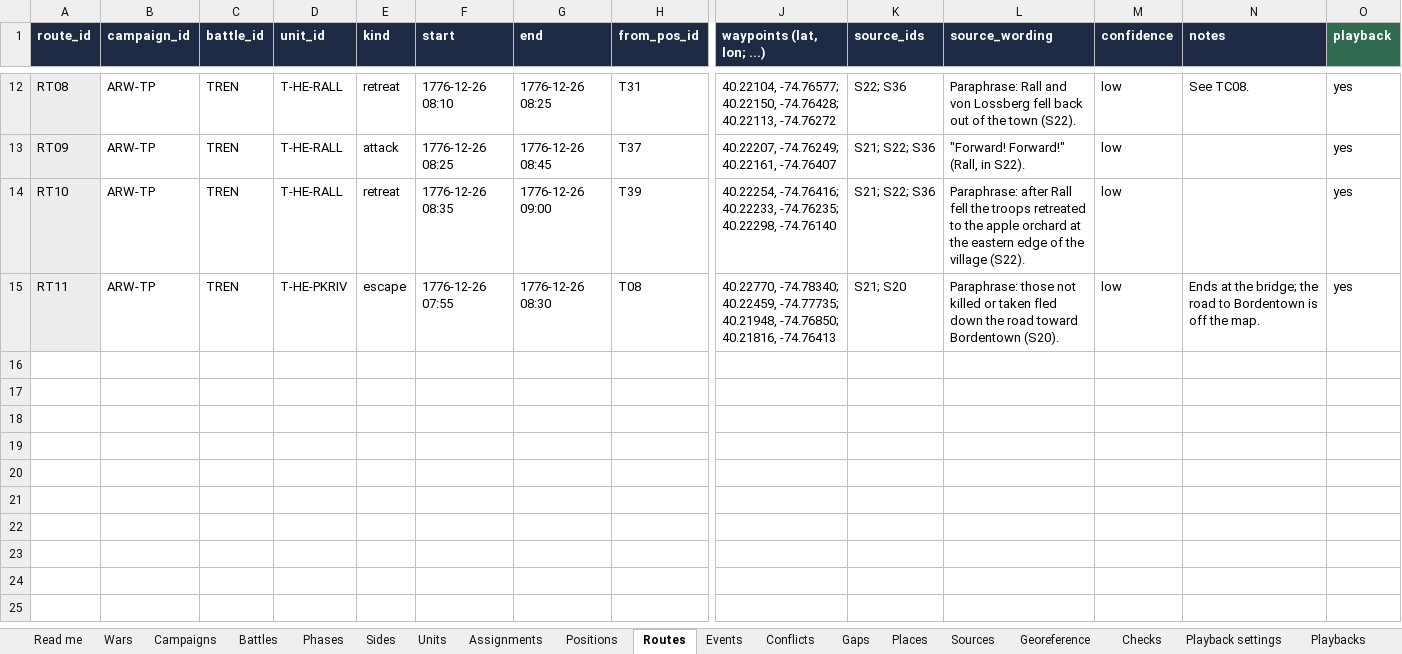
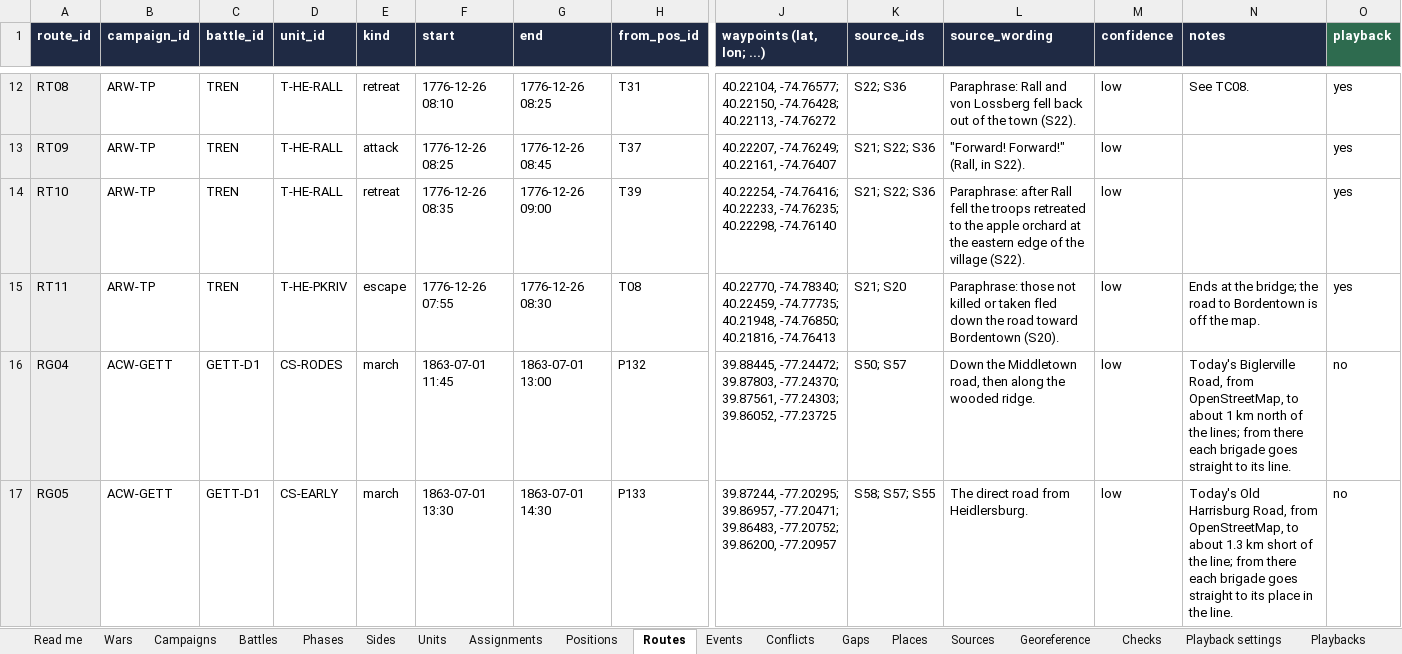
Before and after one commit to mgm9000/WarMapper, an Excel workbook: data/WarMapper battle data.xlsx, sheet Routes, drawn as a sheet; only a part is shown, gaps mark what is left out; values as stored, in another font and other column widths than the file's, no borders; rows hold the shown columns only; the diff names each change by its address in the sheet, - before the commit and + after, or states it on an @@ line.

```diff
--- a/data/WarMapper battle data.xlsx (sheet Routes)
+++ b/data/WarMapper battle data.xlsx (sheet Routes)
+row 16: RG04 | ACW-GETT | GETT-D1 | CS-RODES | march | 1863-07-01 11:45 | 1863-07-01 13:00 | P132 | 39.88445, -77.24472; 39.87803, -77.24370; 39.87561, -77.24303; 39.86052, -77.23725 | S50; S57 | Down the Middletown road, then along the wooded ridge. | low | Today's Biglerville Road, from OpenStreetMap, to about 1 km north of the lines; from there each brigade goes straight to its line. | no
+row 17: RG05 | ACW-GETT | GETT-D1 | CS-EARLY | march | 1863-07-01 13:30 | 1863-07-01 14:30 | P133 | 39.87244, -77.20295; 39.86957, -77.20471; 39.86483, -77.20752; 39.86200, -77.20957 | S58; S57; S55 | The direct road from Heidlersburg. | low | Today's Old Harrisburg Road, from OpenStreetMap, to about 1.3 km short of the line; from there each brigade goes straight to its place in the line. | no
```
Also changed, not shown: sheet Positions, sheet Tracks, sheet Sources, 3 other files.
